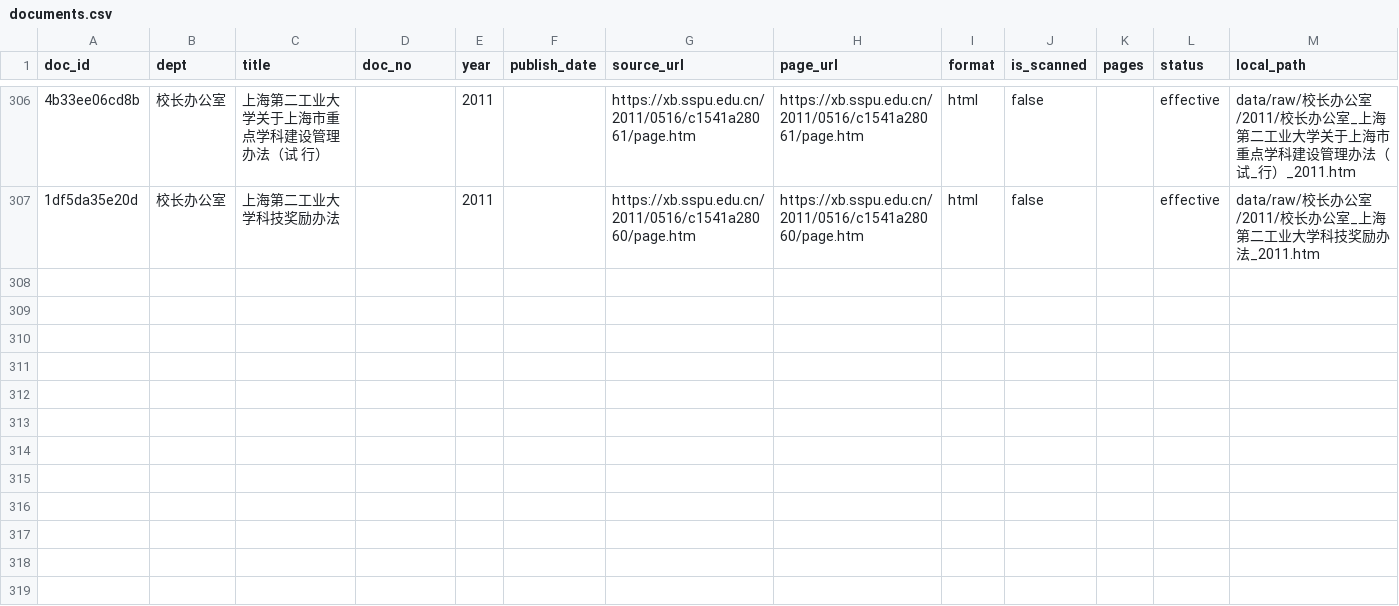
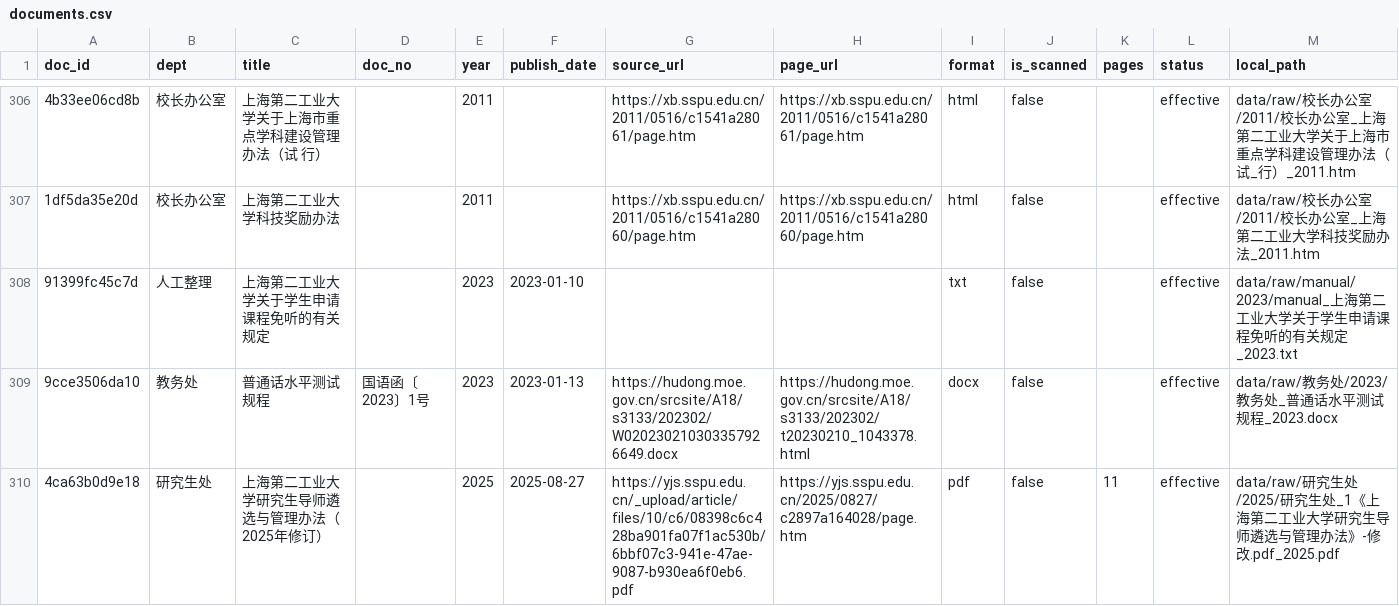
Before and after one commit to ryannn02/campus-policy-qa, a CSV file: meta/documents.csv, drawn as a sheet; only a part is shown, gaps mark what is left out; rows hold the shown columns only; the diff names each change by its address in the sheet, - before the commit and + after, or states it on an @@ line.

```diff
--- a/meta/documents.csv
+++ b/meta/documents.csv
+row 308: 91399fc45c7d | 人工整理 | 上海第二工业大学关于学生申请课程免听的有关规定 |  | 2023 | 2023-01-10 |  |  | txt | false |  | effective | data/raw/manual/2023/manual_上海第二工业大学关于学生申请课程免听的有关规定_2023.txt
+row 309: 9cce3506da10 | 教务处 | 普通话水平测试规程 | 国语函〔2023〕1号 | 2023 | 2023-01-13 | https://hudong.moe.gov.cn/srcsite/A18/s3133/202302/W020230210303357926649.docx | https://hudong.moe.gov.cn/srcsite/A18/s3133/202302/t20230210_1043378.html | docx | false |  | effective | data/raw/教务处/2023/教务处_普通话水平测试规程_2023.docx
+row 310: 4ca63b0d9e18 | 研究生处 | 上海第二工业大学研究生导师遴选与管理办法（2025年修订） |  | 2025 | 2025-08-27 | https://yjs.sspu.edu.cn/_upload/article/files/10/c6/08398c6c428ba901fa07f1ac530b/6bbf07c3-941e-47ae-9087-b930ea6f0eb6.pdf | https://yjs.sspu.edu.cn/2025/0827/c2897a164028/page.htm | pdf | false | 11 | effective | data/raw/研究生处/2025/研究生处_1《上海第二工业大学研究生导师遴选与管理办法》-修改.pdf_2025.pdf
```
Also changed, not shown: 21 other files.
